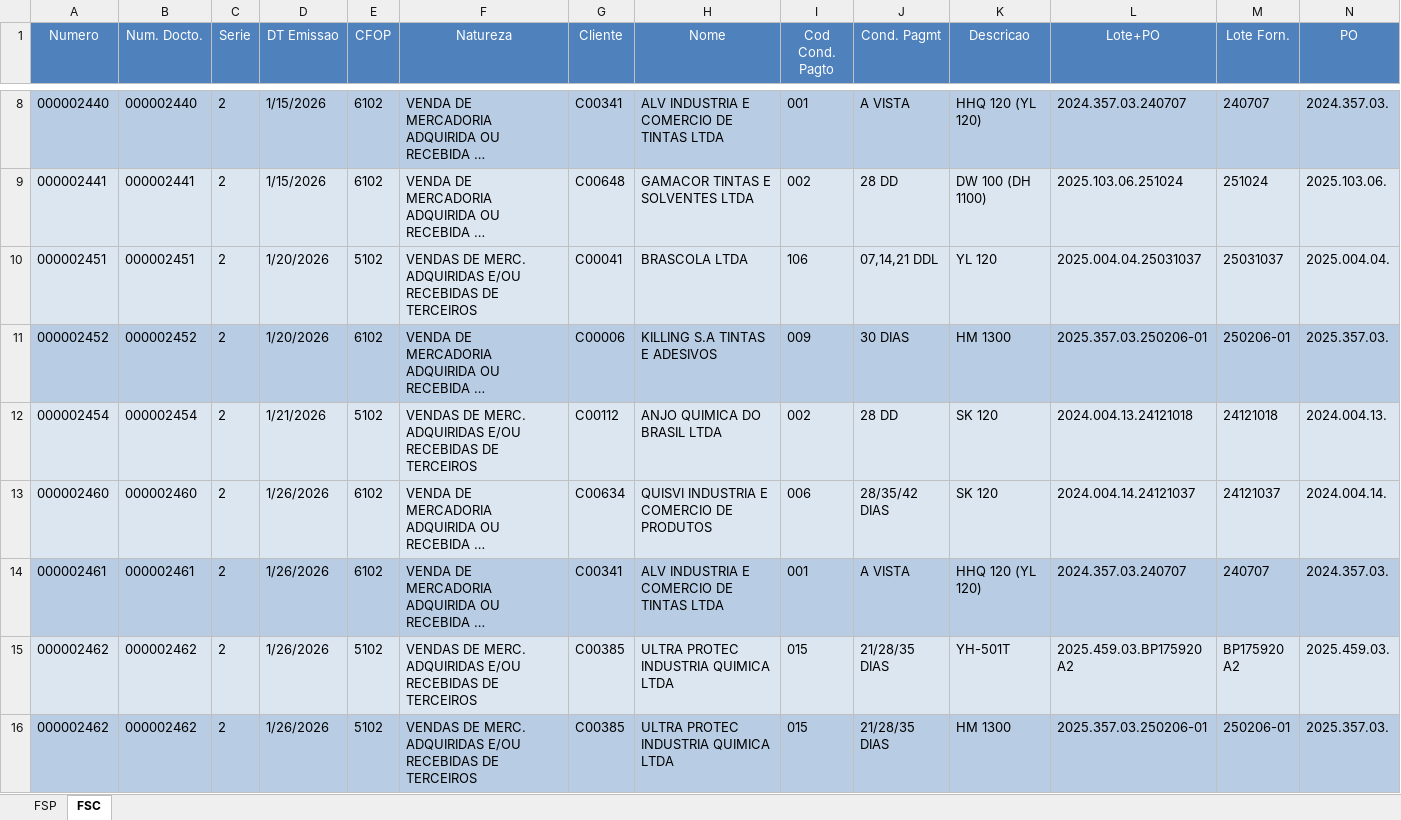
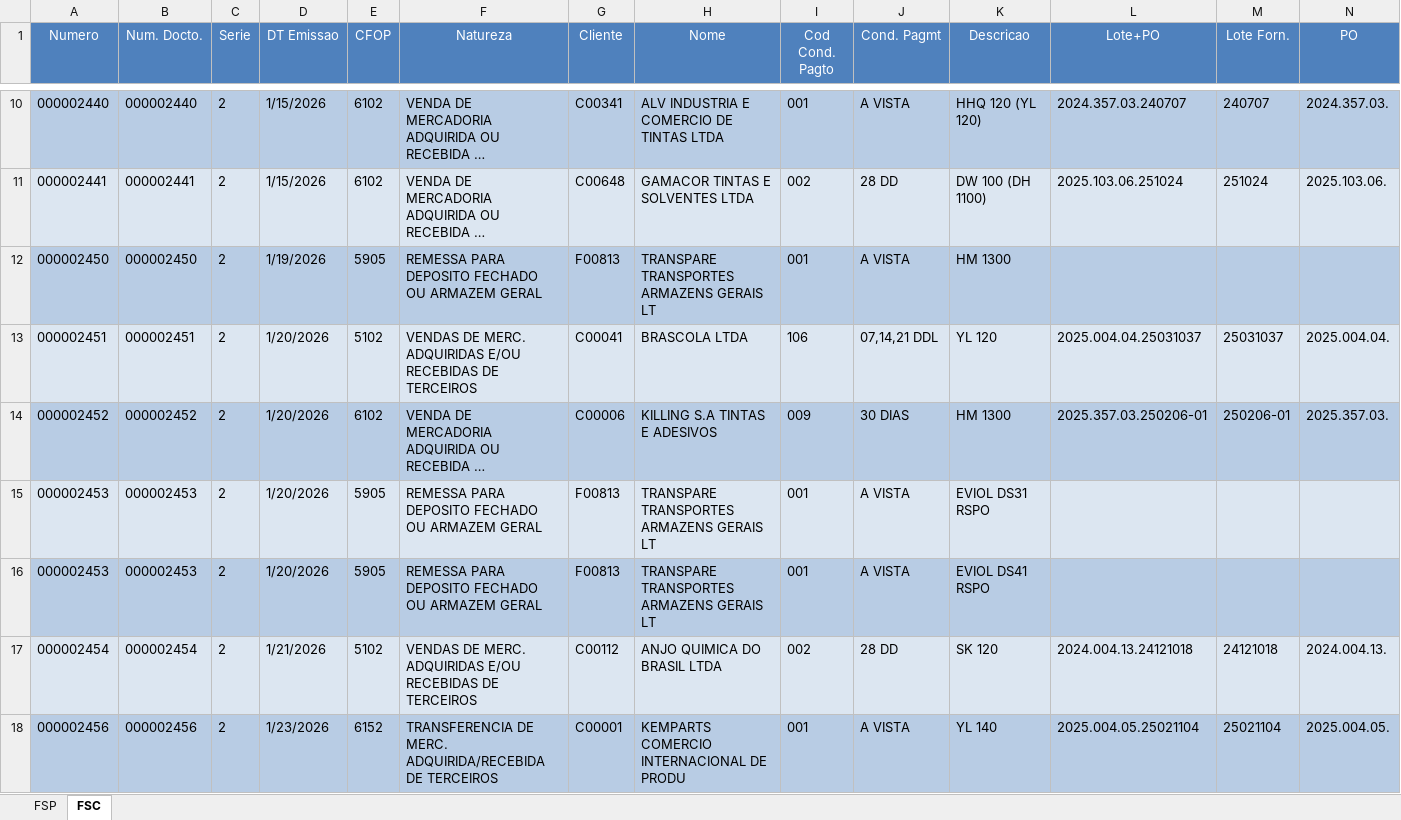
Before and after one commit to FranklinPdon/atualizado_kemparts, an Excel workbook: BASE_KEMPARTS.xlsx, sheet FSC, drawn as a sheet; only a part is shown, gaps mark what is left out; the shorter side is filled out with more unchanged rows; long unchanged cells end in …; values as stored, in another font and other column widths than the file's, no borders; rows hold the shown columns only; the diff covers the shown part only; the diff names each change by its address in the sheet, - before the commit and + after, or states it on an @@ line.

```diff
--- a/BASE_KEMPARTS.xlsx (sheet FSC)
+++ b/BASE_KEMPARTS.xlsx (sheet FSC)
+row 12: 000002450 | 000002450 | 2 | 1/19/2026 | 5905 | REMESSA PARA DEPOSITO FECHADO OU ARMAZEM GERAL | F00813 | TRANSPARE TRANSPORTES ARMAZENS GERAIS LT | 001 | A VISTA | HM 1300
+row 15: 000002453 | 000002453 | 2 | 1/20/2026 | 5905 | REMESSA PARA DEPOSITO FECHADO OU ARMAZEM GERAL | F00813 | TRANSPARE TRANSPORTES ARMAZENS GERAIS LT | 001 | A VISTA | EVIOL DS31 RSPO
+row 16: 000002453 | 000002453 | 2 | 1/20/2026 | 5905 | REMESSA PARA DEPOSITO FECHADO OU ARMAZEM GERAL | F00813 | TRANSPARE TRANSPORTES ARMAZENS GERAIS LT | 001 | A VISTA | EVIOL DS41 RSPO
+row 18: 000002456 | 000002456 | 2 | 1/23/2026 | 6152 | TRANSFERENCIA DE MERC. ADQUIRIDA/RECEBIDA DE TERCEIROS | C00001 | KEMPARTS COMERCIO INTERNACIONAL DE PRODU | 001 | A VISTA | YL 140 | 2025.004.05.25021104 | 25021104 | 2025.004.05.
```
Also changed, not shown: 17 added rows elsewhere in this sheet, sheet FSP.
